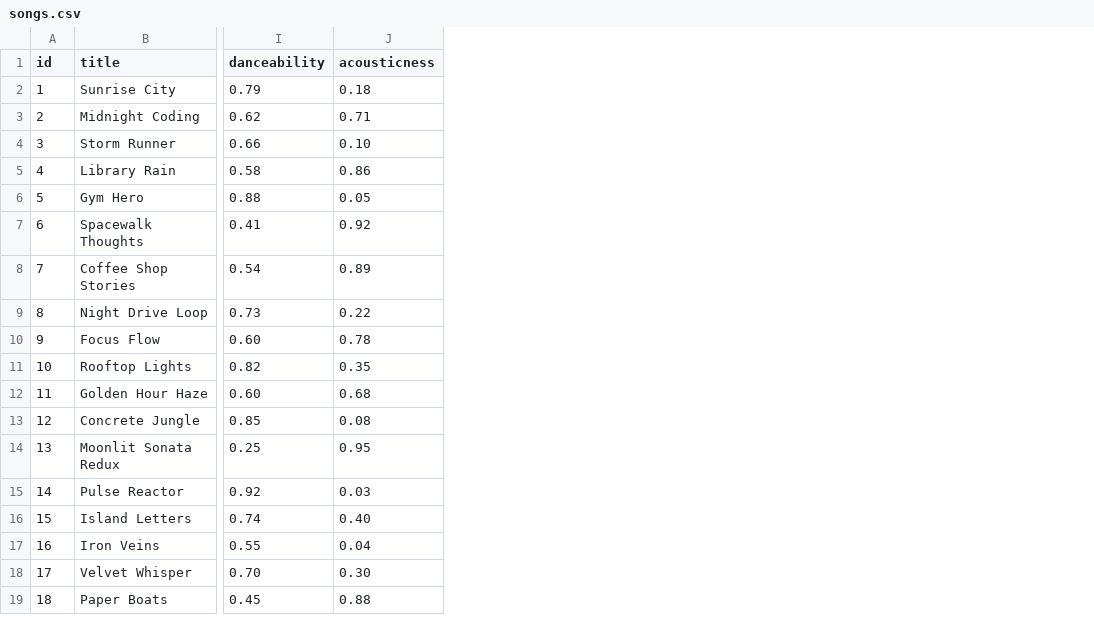
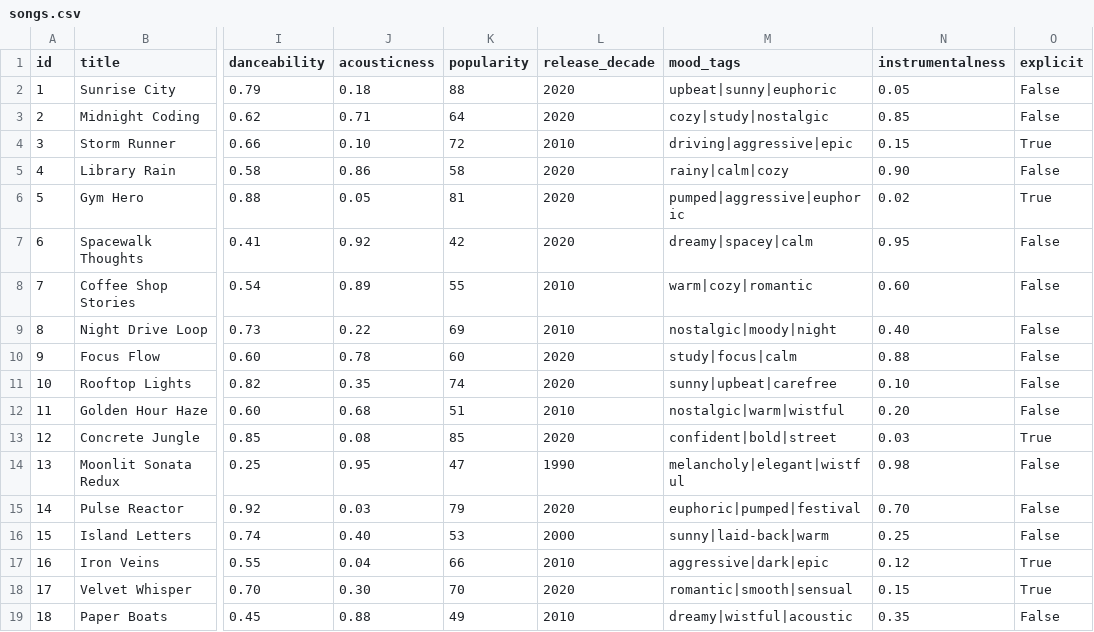
Before and after one commit to ImranMatin/ai110-module3show-musicrecommendersimulation-starter, a CSV file: data/songs.csv, drawn as a sheet; only a part is shown, gaps mark what is left out; the diff names each change by its address in the sheet, - before the commit and + after, or states it on an @@ line.

```diff
--- a/data/songs.csv
+++ b/data/songs.csv
+column K (popularity), rows 2-19: 88 | 64 | 72 | 58 | 81 | 42 | 55 | 69 | 60 | 74 | 51 | 85 | 47 | 79 | 53 | 66 | 70 | 49
+column L (release_decade), rows 2-19: 2020 | 2020 | 2010 | 2020 | 2020 | 2020 | 2010 | 2010 | 2020 | 2020 | 2010 | 2020 | 1990 | 2020 | 2000 | 2010 | 2020 | 2010
+column M (mood_tags), rows 2-19: upbeat|sunny|euphoric | cozy|study|nostalgic | driving|aggressive|epic | rainy|calm|cozy | pumped|aggressive|euphoric | dreamy|spacey|calm | warm|cozy|romantic | nostalgic|moody|night | study|focus|calm | sunny|upbeat|carefree | nostalgic|warm|wistful | confident|bold|street | melancholy|elegant|wistful | euphoric|pumped|festival | sunny|laid-back|warm | aggressive|dark|epic | romantic|smooth|sensual | dreamy|wistful|acoustic
+column N (instrumentalness), rows 2-19: 0.05 | 0.85 | 0.15 | 0.90 | 0.02 | 0.95 | 0.60 | 0.40 | 0.88 | 0.10 | 0.20 | 0.03 | 0.98 | 0.70 | 0.25 | 0.12 | 0.15 | 0.35
+column O (explicit), rows 2-19: False | False | True | False | True | False | False | False | False | False | False | True | False | False | False | True | True | False
```
Also changed, not shown: 3 other files.
